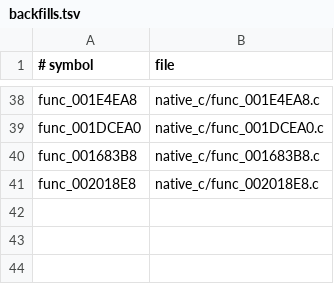
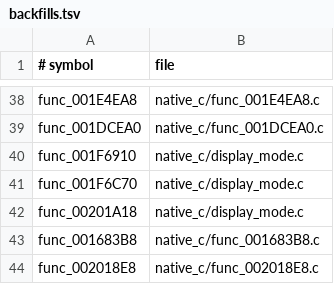
Before and after one commit to OpenThievius/OpenThievius, a TSV file: port/game/sly1-us/hand/backfills.tsv, drawn as a sheet; only a part is shown, gaps mark what is left out.

Commit message:
feat(port): initialize Sly display mode natively

```diff
--- a/port/game/sly1-us/hand/backfills.tsv
+++ b/port/game/sly1-us/hand/backfills.tsv
@@ -39,2 +39,5 @@ func_001E4EA8	native_c/func_001E4EA8.c
 func_001DCEA0	native_c/func_001DCEA0.c
+func_001F6910	native_c/display_mode.c
+func_001F6C70	native_c/display_mode.c
+func_00201A18	native_c/display_mode.c
 func_001683B8	native_c/func_001683B8.c
```
Also changed, not shown: 3 other files.
